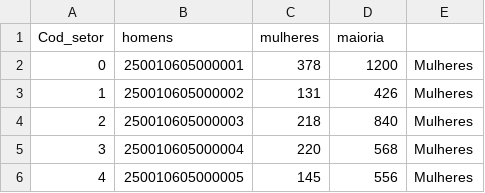
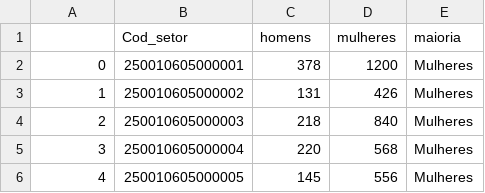
Before and after one commit to gilvanneto/lab03_visualizacao, a CSV file: domicilios.csv, drawn as a sheet; only a part is shown; removed rows and columns are numbered as before the commit, all else as after; the diff names each change by its address in the sheet, - before the commit and + after, or states it on an @@ line.

Commit message:
mod

```diff
--- a/domicilios.csv
+++ b/domicilios.csv
-row 1: Cod_setor | homens | mulheres | maioria
+row 1:  | Cod_setor | homens | mulheres | maioria
```
